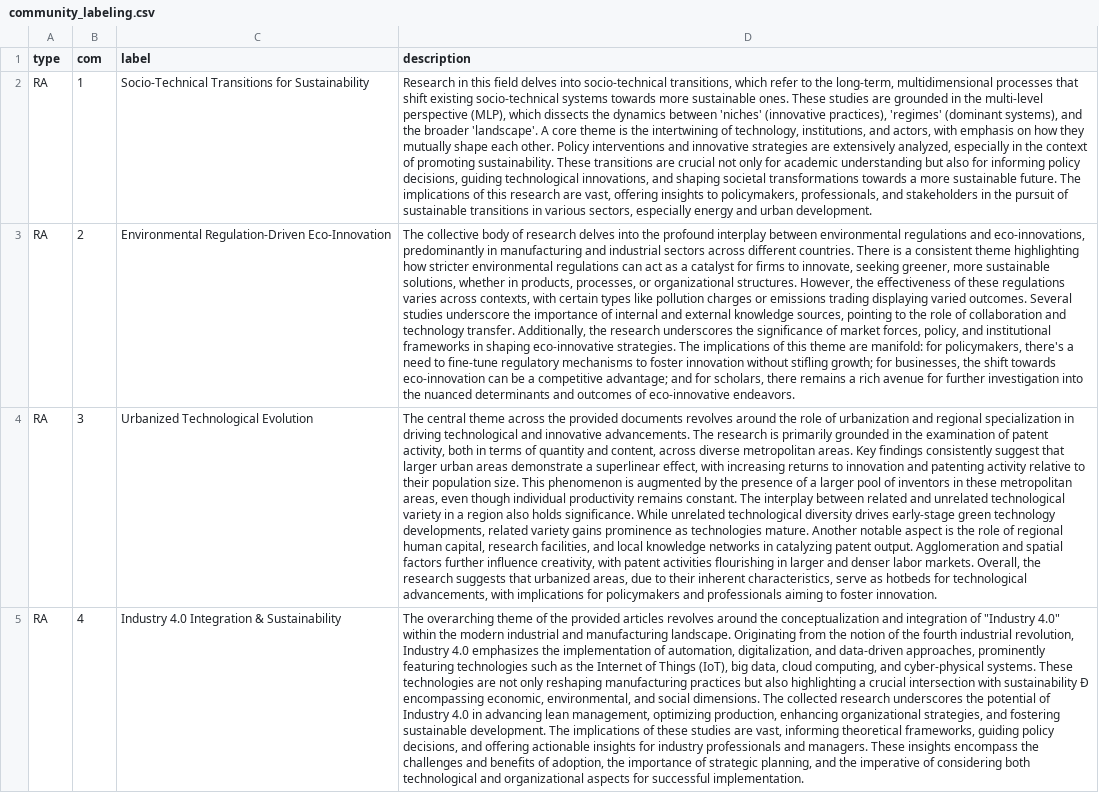
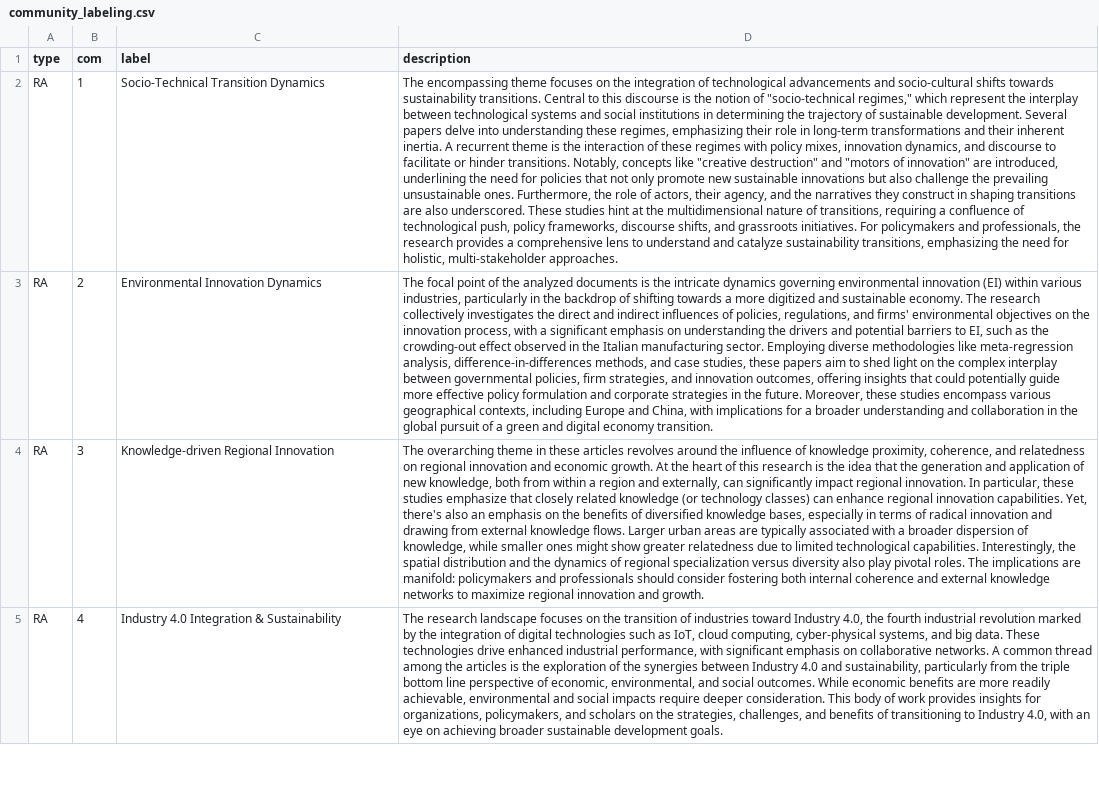
Before and after one commit to daniel-hain/review_twin_transition, a CSV file: data/community_labeling.csv, drawn as a sheet; only a part is shown; the diff covers the shown part only; the diff names each change by its address in the sheet, - before the commit and + after, or states it on an @@ line.

```diff
--- a/data/community_labeling.csv
+++ b/data/community_labeling.csv
-C2 (label): Socio-Technical Transitions for Sustainability
+C2 (label): Socio-Technical Transition Dynamics
-D2 (description): Research in this field delves into socio-technical transitions, which refer to the long-term, multidimensional processes that shift existing socio-technical systems towards more sustainable ones. These studies are grounded in the multi-level perspective (MLP), which dissects the dynamics between 'niches' (innovative practices), 'regimes' (dominant systems), and the broader 'landscape'. A core theme is the intertwining of technology, institutions, and actors, with emphasis on how they mutually shape each other. Policy interventions and innovative strategies are extensively analyzed, especially in the context of promoting sustainability. These transitions are crucial not only for academic understanding but also for informing policy decisions, guiding technological innovations, and shaping societal transformations towards a more sustainable future. The implications of this research are vast, offering insights to policymakers, professionals, and stakeholders in the pursuit of sustainable transitions in various sectors, especially energy and urban development.
+D2 (description): The encompassing theme focuses on the integration of technological advancements and socio-cultural shifts towards sustainability transitions. Central to this discourse is the notion of "socio-technical regimes," which represent the interplay between technological systems and social institutions in determining the trajectory of sustainable development. Several papers delve into understanding these regimes, emphasizing their role in long-term transformations and their inherent inertia. A recurrent theme is the interaction of these regimes with policy mixes, innovation dynamics, and discourse to facilitate or hinder transitions. Notably, concepts like "creative destruction" and "motors of innovation" are introduced, underlining the need for policies that not only promote new sustainable innovations but also challenge the prevailing unsustainable ones. Furthermore, the role of actors, their agency, and the narratives they construct in shaping transitions are also underscored. These studies hint at the multidimensional nature of transitions, requiring a confluence of technological push, policy frameworks, discourse shifts, and grassroots initiatives. For policymakers and professionals, the research provides a comprehensive lens to understand and catalyze sustainability transitions, emphasizing the need for holistic, multi-stakeholder approaches.
-C3 (label): Environmental Regulation-Driven Eco-Innovation
+C3 (label): Environmental Innovation Dynamics
-D3 (description): The collective body of research delves into the profound interplay between environmental regulations and eco-innovations, predominantly in manufacturing and industrial sectors across different countries. There is a consistent theme highlighting how stricter environmental regulations can act as a catalyst for firms to innovate, seeking greener, more sustainable solutions, whether in products, processes, or organizational structures. However, the effectiveness of these regulations varies across contexts, with certain types like pollution charges or emissions trading displaying varied outcomes. Several studies underscore the importance of internal and external knowledge sources, pointing to the role of collaboration and technology transfer. Additionally, the research underscores the significance of market forces, policy, and institutional frameworks in shaping eco-innovative strategies. The implications of this theme are manifold: for policymakers, there's a need to fine-tune regulatory mechanisms to foster innovation without stifling growth; for businesses, the shift towards eco-innovation can be a competitive advantage; and for scholars, there remains a rich avenue for further investigation into the nuanced determinants and outcomes of eco-innovative endeavors.
+D3 (description): The focal point of the analyzed documents is the intricate dynamics governing environmental innovation (EI) within various industries, particularly in the backdrop of shifting towards a more digitized and sustainable economy. The research collectively investigates the direct and indirect influences of policies, regulations, and firms' environmental objectives on the innovation process, with a significant emphasis on understanding the drivers and potential barriers to EI, such as the crowding-out effect observed in the Italian manufacturing sector. Employing diverse methodologies like meta-regression analysis, difference-in-differences methods, and case studies, these papers aim to shed light on the complex interplay between governmental policies, firm strategies, and innovation outcomes, offering insights that could potentially guide more effective policy formulation and corporate strategies in the future. Moreover, these studies encompass various geographical contexts, including Europe and China, with implications for a broader understanding and collaboration in the global pursuit of a green and digital economy transition.
-C4 (label): Urbanized Technological Evolution
+C4 (label): Knowledge-driven Regional Innovation
-D4 (description): The central theme across the provided documents revolves around the role of urbanization and regional specialization in driving technological and innovative advancements. The research is primarily grounded in the examination of patent activity, both in terms of quantity and content, across diverse metropolitan areas. Key findings consistently suggest that larger urban areas demonstrate a superlinear effect, with increasing returns to innovation and patenting activity relative to their population size. This phenomenon is augmented by the presence of a larger pool of inventors in these metropolitan areas, even though individual productivity remains constant. The interplay between related and unrelated technological variety in a region also holds significance. While unrelated technological diversity drives early-stage green technology developments, related variety gains prominence as technologies mature. Another notable aspect is the role of regional human capital, research facilities, and local knowledge networks in catalyzing patent output. Agglomeration and spatial factors further influence creativity, with patent activities flourishing in larger and denser labor markets. Overall, the research suggests that urbanized areas, due to their inherent characteristics, serve as hotbeds for technological advancements, with implications for policymakers and professionals aiming to foster innovation.
+D4 (description): The overarching theme in these articles revolves around the influence of knowledge proximity, coherence, and relatedness on regional innovation and economic growth. At the heart of this research is the idea that the generation and application of new knowledge, both from within a region and externally, can significantly impact regional innovation. In particular, these studies emphasize that closely related knowledge (or technology classes) can enhance regional innovation capabilities. Yet, there's also an emphasis on the benefits of diversified knowledge bases, especially in terms of radical innovation and drawing from external knowledge flows. Larger urban areas are typically associated with a broader dispersion of knowledge, while smaller ones might show greater relatedness due to limited technological capabilities. Interestingly, the spatial distribution and the dynamics of regional specialization versus diversity also play pivotal roles. The implications are manifold: policymakers and professionals should consider fostering both internal coherence and external knowledge networks to maximize regional innovation and growth.
-D5 (description): The overarching theme of the provided articles revolves around the conceptualization and integration of "Industry 4.0" within the modern industrial and manufacturing landscape. Originating from the notion of the fourth industrial revolution, Industry 4.0 emphasizes the implementation of automation, digitalization, and data-driven approaches, prominently featuring technologies such as the Internet of Things (IoT), big data, cloud computing, and cyber-physical systems. These technologies are not only reshaping manufacturing practices but also highlighting a crucial intersection with sustainability Ð encompassing economic, environmental, and social dimensions. The collected research underscores the potential of Industry 4.0 in advancing lean management, optimizing production, enhancing organizational strategies, and fostering sustainable development. The implications of these studies are vast, informing theoretical frameworks, guiding policy decisions, and offering actionable insights for industry professionals and managers. These insights encompass the challenges and benefits of adoption, the importance of strategic planning, and the imperative of considering both technological and organizational aspects for successful implementation.
+D5 (description): The research landscape focuses on the transition of industries toward Industry 4.0, the fourth industrial revolution marked by the integration of digital technologies such as IoT, cloud computing, cyber-physical systems, and big data. These technologies drive enhanced industrial performance, with significant emphasis on collaborative networks. A common thread among the articles is the exploration of the synergies between Industry 4.0 and sustainability, particularly from the triple bottom line perspective of economic, environmental, and social outcomes. While economic benefits are more readily achievable, environmental and social impacts require deeper consideration. This body of work provides insights for organizations, policymakers, and scholars on the strategies, challenges, and benefits of transitioning to Industry 4.0, with an eye on achieving broader sustainable development goals.
```
Also changed, not shown: 3 added rows and 13 edited cells elsewhere in this file, 8 other files.
